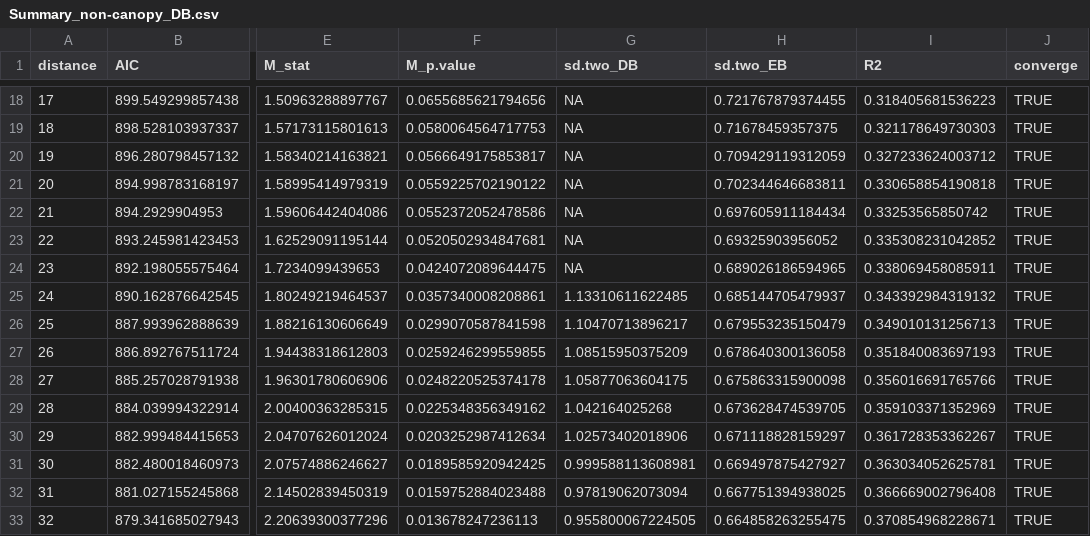
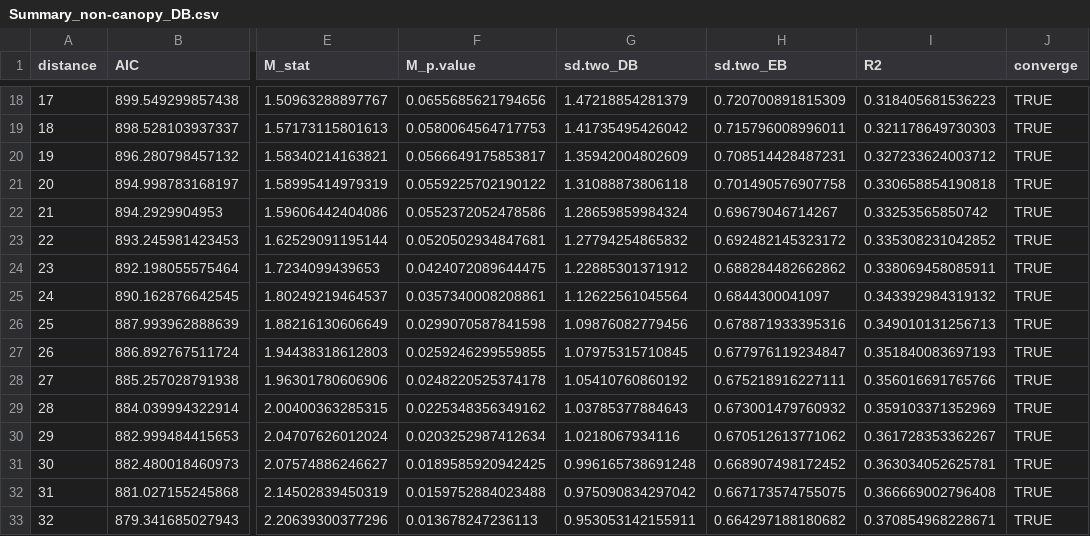
Before and after one commit to torobintef/Growth_Model, a CSV file: result/glmm/Summary_non-canopy_DB.csv, drawn as a sheet; only a part is shown, gaps mark what is left out; the diff covers the shown part only; the diff names each change by its address in the sheet, - before the commit and + after, or states it on an @@ line.

```diff
--- a/result/glmm/Summary_non-canopy_DB.csv
+++ b/result/glmm/Summary_non-canopy_DB.csv
-G18 (sd.two_DB): NA
+G18 (sd.two_DB): 1.47218854281379
-H18 (sd.two_EB): 0.721767879374455
+H18 (sd.two_EB): 0.720700891815309
-G19 (sd.two_DB): NA
+G19 (sd.two_DB): 1.41735495426042
-H19 (sd.two_EB): 0.71678459357375
+H19 (sd.two_EB): 0.715796008996011
-G20 (sd.two_DB): NA
+G20 (sd.two_DB): 1.35942004802609
-H20 (sd.two_EB): 0.709429119312059
+H20 (sd.two_EB): 0.708514428487231
-G21 (sd.two_DB): NA
+G21 (sd.two_DB): 1.31088873806118
-H21 (sd.two_EB): 0.702344646683811
+H21 (sd.two_EB): 0.701490576907758
-G22 (sd.two_DB): NA
+G22 (sd.two_DB): 1.28659859984324
-H22 (sd.two_EB): 0.697605911184434
+H22 (sd.two_EB): 0.69679046714267
-G23 (sd.two_DB): NA
+G23 (sd.two_DB): 1.27794254865832
-H23 (sd.two_EB): 0.69325903956052
+H23 (sd.two_EB): 0.692482145323172
-G24 (sd.two_DB): NA
+G24 (sd.two_DB): 1.22885301371912
-H24 (sd.two_EB): 0.689026186594965
+H24 (sd.two_EB): 0.688284482662862
-G25 (sd.two_DB): 1.13310611622485
+G25 (sd.two_DB): 1.12622561045564
-H25 (sd.two_EB): 0.685144705479937
+H25 (sd.two_EB): 0.6844300041097
-G26 (sd.two_DB): 1.10470713896217
+G26 (sd.two_DB): 1.09876082779456
-H26 (sd.two_EB): 0.679553235150479
+H26 (sd.two_EB): 0.678871933395316
-G27 (sd.two_DB): 1.08515950375209
+G27 (sd.two_DB): 1.07975315710845
-H27 (sd.two_EB): 0.678640300136058
+H27 (sd.two_EB): 0.677976119234847
-G28 (sd.two_DB): 1.05877063604175
+G28 (sd.two_DB): 1.05410760860192
-H28 (sd.two_EB): 0.675863315900098
+H28 (sd.two_EB): 0.675218916227111
-G29 (sd.two_DB): 1.042164025268
+G29 (sd.two_DB): 1.03785377884643
-H29 (sd.two_EB): 0.673628474539705
+H29 (sd.two_EB): 0.673001479760932
-G30 (sd.two_DB): 1.02573402018906
+G30 (sd.two_DB): 1.0218067934116
-H30 (sd.two_EB): 0.671118828159297
+H30 (sd.two_EB): 0.670512613771062
-G31 (sd.two_DB): 0.999588113608981
+G31 (sd.two_DB): 0.996165738691248
-H31 (sd.two_EB): 0.669497875427927
+H31 (sd.two_EB): 0.668907498172452
-G32 (sd.two_DB): 0.97819062073094
+G32 (sd.two_DB): 0.975090834297042
-H32 (sd.two_EB): 0.667751394938025
+H32 (sd.two_EB): 0.667173574755075
-G33 (sd.two_DB): 0.955800067224505
+G33 (sd.two_DB): 0.953053142155911
-H33 (sd.two_EB): 0.664858263255475
+H33 (sd.two_EB): 0.664297188180682
```
Also changed, not shown: 68 edited cells elsewhere in this file, result/glmm/Summary_canopy_DB.csv, result/glmm/Summary_canopy_EB.csv, 6 other files.
